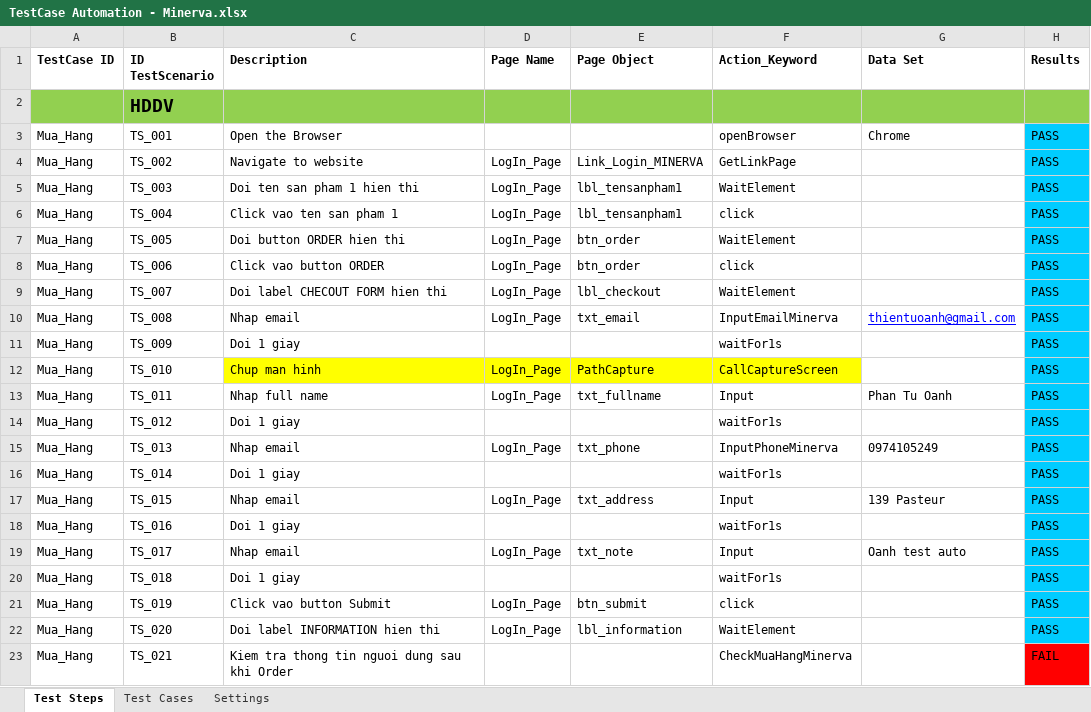
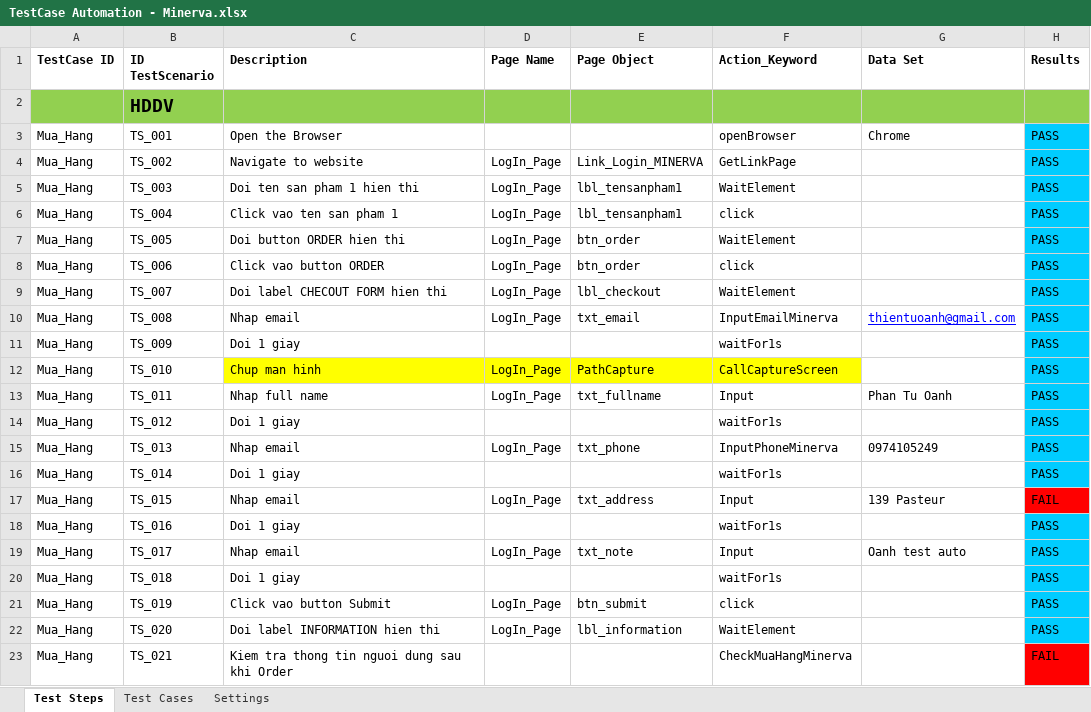
Before and after one commit to thientuoanh/FW-Test, an Excel workbook: TestCase Automation - Minerva.xlsx, sheet Test Steps, drawn as a sheet; values as stored, in another font and other column widths than the file's, no borders; the diff names each change by its address in the sheet, - before the commit and + after, or states it on an @@ line.

```diff
--- a/TestCase Automation - Minerva.xlsx (sheet Test Steps)
+++ b/TestCase Automation - Minerva.xlsx (sheet Test Steps)
-H17 (Results): PASS
+H17 (Results): FAIL
-H17 fill: #00CCFF
+H17 fill: #FF0000
```
Also changed, not shown: sheet Test Cases, 8 other files.
